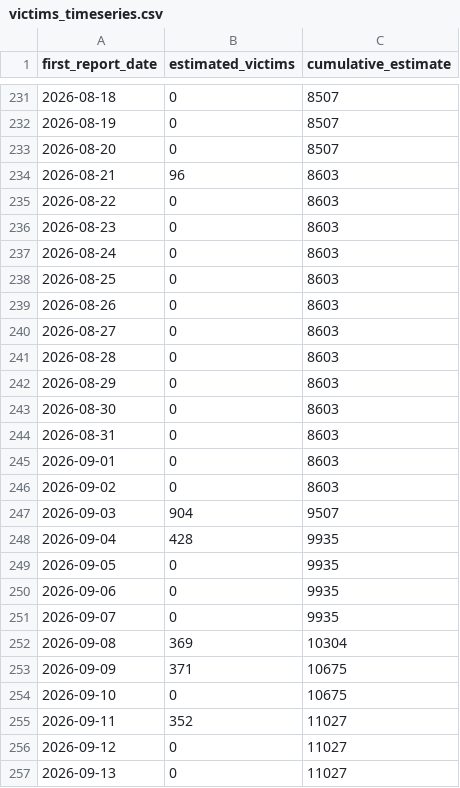
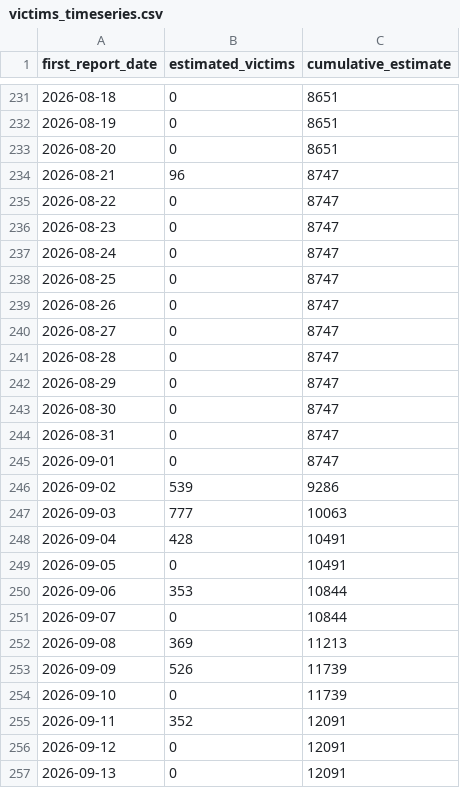
Before and after one commit to tioantawibawa/mbg-monitor, a CSV file: data/victims_timeseries.csv, drawn as a sheet; only a part is shown, gaps mark what is left out; the diff covers the shown part only.

```diff
--- a/data/victims_timeseries.csv
+++ b/data/victims_timeseries.csv
@@ -231,27 +231,27 @@
-2026-08-18,0,8507
-2026-08-19,0,8507
-2026-08-20,0,8507
-2026-08-21,96,8603
-2026-08-22,0,8603
-2026-08-23,0,8603
-2026-08-24,0,8603
-2026-08-25,0,8603
-2026-08-26,0,8603
-2026-08-27,0,8603
-2026-08-28,0,8603
-2026-08-29,0,8603
-2026-08-30,0,8603
-2026-08-31,0,8603
-2026-09-01,0,8603
-2026-09-02,0,8603
-2026-09-03,904,9507
-2026-09-04,428,9935
-2026-09-05,0,9935
-2026-09-06,0,9935
-2026-09-07,0,9935
-2026-09-08,369,10304
-2026-09-09,371,10675
-2026-09-10,0,10675
-2026-09-11,352,11027
-2026-09-12,0,11027
-2026-09-13,0,11027
+2026-08-18,0,8651
+2026-08-19,0,8651
+2026-08-20,0,8651
+2026-08-21,96,8747
+2026-08-22,0,8747
+2026-08-23,0,8747
+2026-08-24,0,8747
+2026-08-25,0,8747
+2026-08-26,0,8747
+2026-08-27,0,8747
+2026-08-28,0,8747
+2026-08-29,0,8747
+2026-08-30,0,8747
+2026-08-31,0,8747
+2026-09-01,0,8747
+2026-09-02,539,9286
+2026-09-03,777,10063
+2026-09-04,428,10491
+2026-09-05,0,10491
+2026-09-06,353,10844
+2026-09-07,0,10844
+2026-09-08,369,11213
+2026-09-09,526,11739
+2026-09-10,0,11739
+2026-09-11,352,12091
+2026-09-12,0,12091
+2026-09-13,0,12091
```
Also changed, not shown: 85 edited cells elsewhere in this file, data/victims_by_province.csv, 4 other files.
